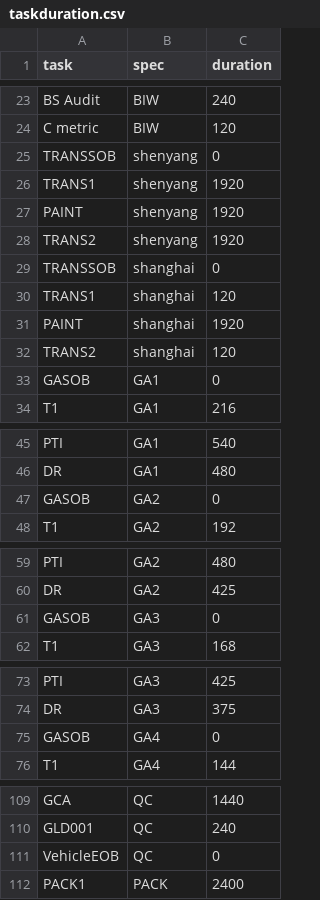
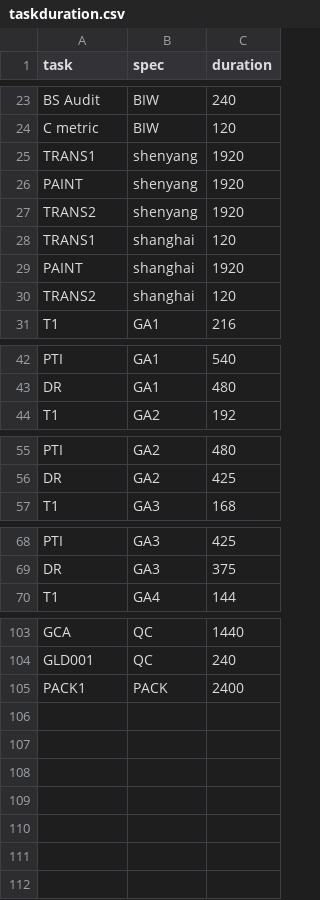
Before and after one commit to junxuanli/SH_scheduling, a CSV file: taskduration.csv, drawn as a sheet; only a part is shown, gaps mark what is left out.

```diff
--- a/taskduration.csv
+++ b/taskduration.csv
@@ -24,3 +24,2 @@ BS Audit,BIW,240
 C metric,BIW,120
-TRANSSOB,shenyang,0
 TRANS1,shenyang,1920
@@ -28,3 +27,2 @@ PAINT,shenyang,1920
 TRANS2,shenyang,1920
-TRANSSOB,shanghai,0
 TRANS1,shanghai,120
@@ -32,3 +30,2 @@ PAINT,shanghai,1920
 TRANS2,shanghai,120
-GASOB,GA1,0
 T1,GA1,216
@@ -46,3 +43,2 @@ PTI,GA1,540
 DR,GA1,480
-GASOB,GA2,0
 T1,GA2,192
@@ -60,3 +56,2 @@ PTI,GA2,480
 DR,GA2,425
-GASOB,GA3,0
 T1,GA3,168
@@ -74,3 +69,2 @@ PTI,GA3,425
 DR,GA3,375
-GASOB,GA4,0
 T1,GA4,144
@@ -110,3 +104,2 @@ GCA,QC,1440
 GLD001,QC,240
-VehicleEOB,QC,0
 PACK1,PACK,2400
```
Also changed, not shown: projA_input2.csv, taskpriority.csv, 3 other files.
